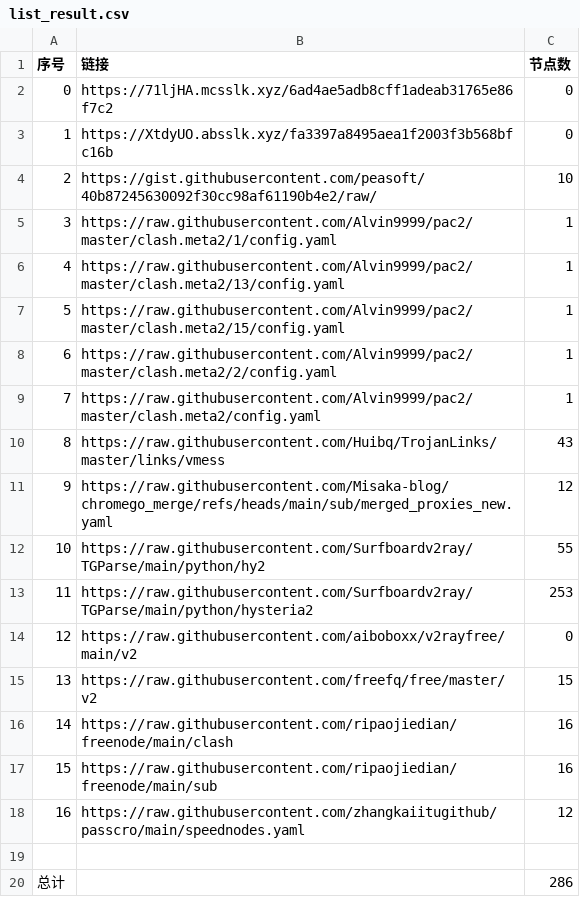
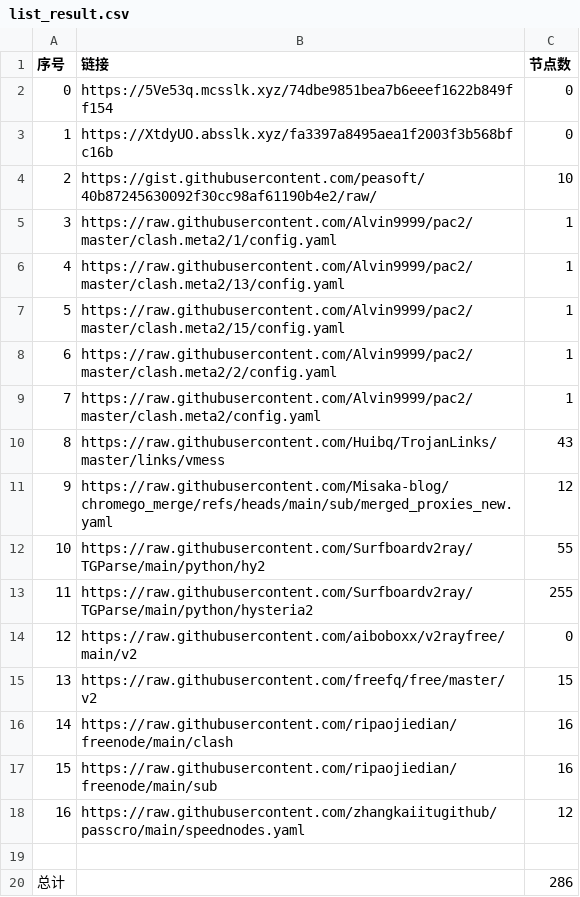
Before and after one commit to liuhtt/liunomorewalls, a CSV file: list_result.csv, drawn as a sheet.

```diff
--- a/list_result.csv
+++ b/list_result.csv
@@ -1,3 +1,3 @@
 序号,链接,节点数
-0,https://71ljHA.mcsslk.xyz/6ad4ae5adb8cff1adeab31765e86f7c2,0
+0,https://5Ve53q.mcsslk.xyz/74dbe9851bea7b6eeef1622b849ff154,0
 1,https://XtdyUO.absslk.xyz/fa3397a8495aea1f2003f3b568bfc16b,0
@@ -12,3 +12,3 @@
 10,https://raw.githubusercontent.com/Surfboardv2ray/TGParse/main/python/hy2,55
-11,https://raw.githubusercontent.com/Surfboardv2ray/TGParse/main/python/hysteria2,253
+11,https://raw.githubusercontent.com/Surfboardv2ray/TGParse/main/python/hysteria2,255
 12,https://raw.githubusercontent.com/aiboboxx/v2rayfree/main/v2,0
```
Also changed, not shown: 7 other files.
